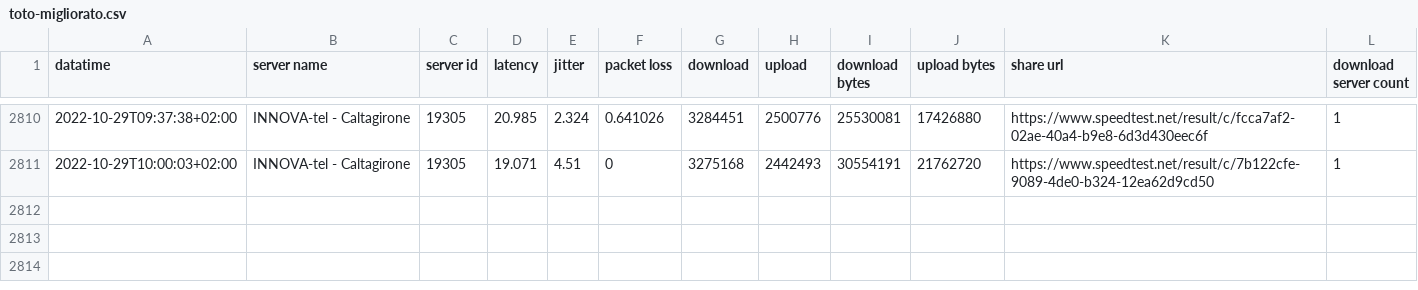
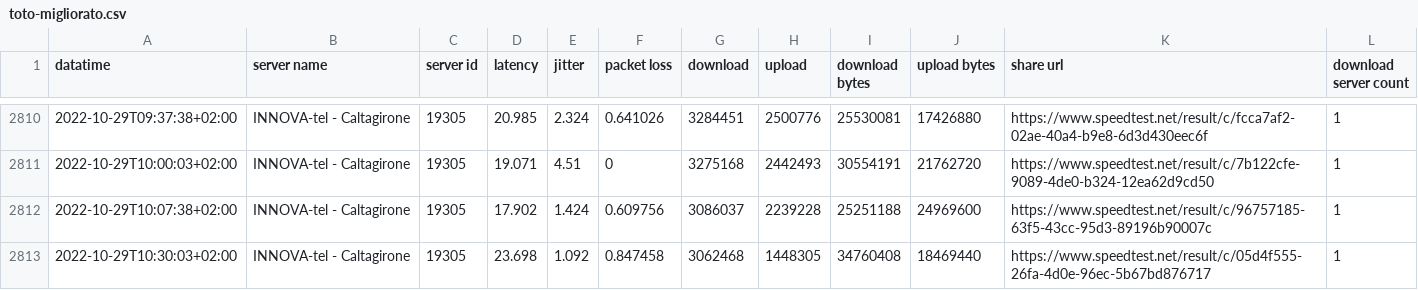
Before and after one commit to pigreco/speedtest-parabola, a CSV file: output/toto-migliorato.csv, drawn as a sheet; only a part is shown, gaps mark what is left out.

Commit message:
update

```diff
--- a/output/toto-migliorato.csv
+++ b/output/toto-migliorato.csv
@@ -2811 +2811,3 @@
 2022-10-29T10:00:03+02:00,"INNOVA-tel - Caltagirone","19305","19.071","4.51","0","3275168","2442493","30554191","21762720","https://www.speedtest.net/result/c/7b122cfe-9089-4de0-b324-12ea62d9cd50","1"
+2022-10-29T10:07:38+02:00,"INNOVA-tel - Caltagirone","19305","17.902","1.424","0.609756","3086037","2239228","25251188","24969600","https://www.speedtest.net/result/c/96757185-63f5-43cc-95d3-89196b90007c","1"
+2022-10-29T10:30:03+02:00,"INNOVA-tel - Caltagirone","19305","23.698","1.092","0.847458","3062468","1448305","34760408","18469440","https://www.speedtest.net/result/c/05d4f555-26fa-4d0e-96ec-5b67bd876717","1"
```
